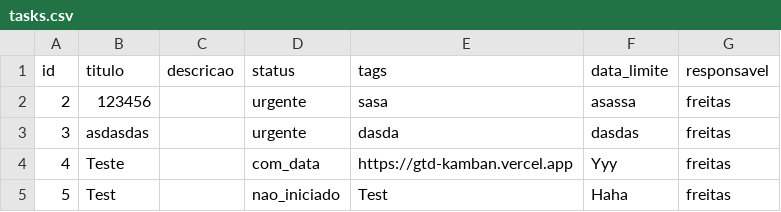
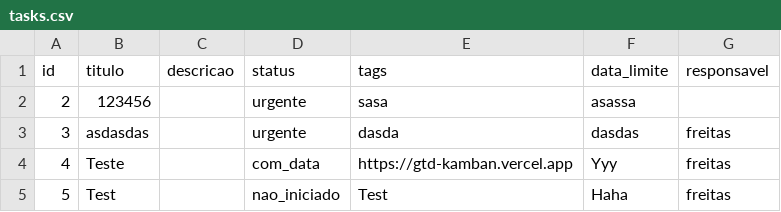
Before and after one commit to adirson52/gtd_kamban, a CSV file: public/tasks.csv, drawn as a sheet.

Commit message:
Edita tarefa 2: 123456

```diff
--- a/public/tasks.csv
+++ b/public/tasks.csv
@@ -1,3 +1,3 @@
 id,titulo,descricao,status,tags,data_limite,responsavel
-2,"123456","","urgente","sasa","asassa","freitas"
+2,"123456","","urgente","sasa","asassa",""
 3,"asdasdas","","urgente","dasda","dasdas","freitas"
```
